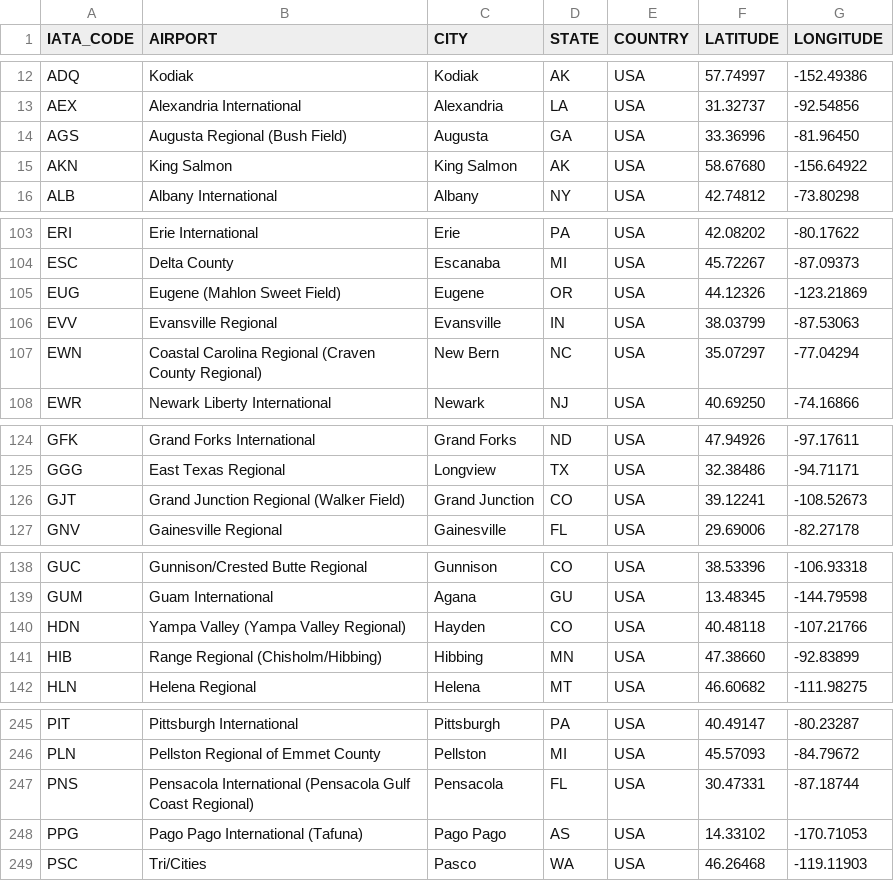
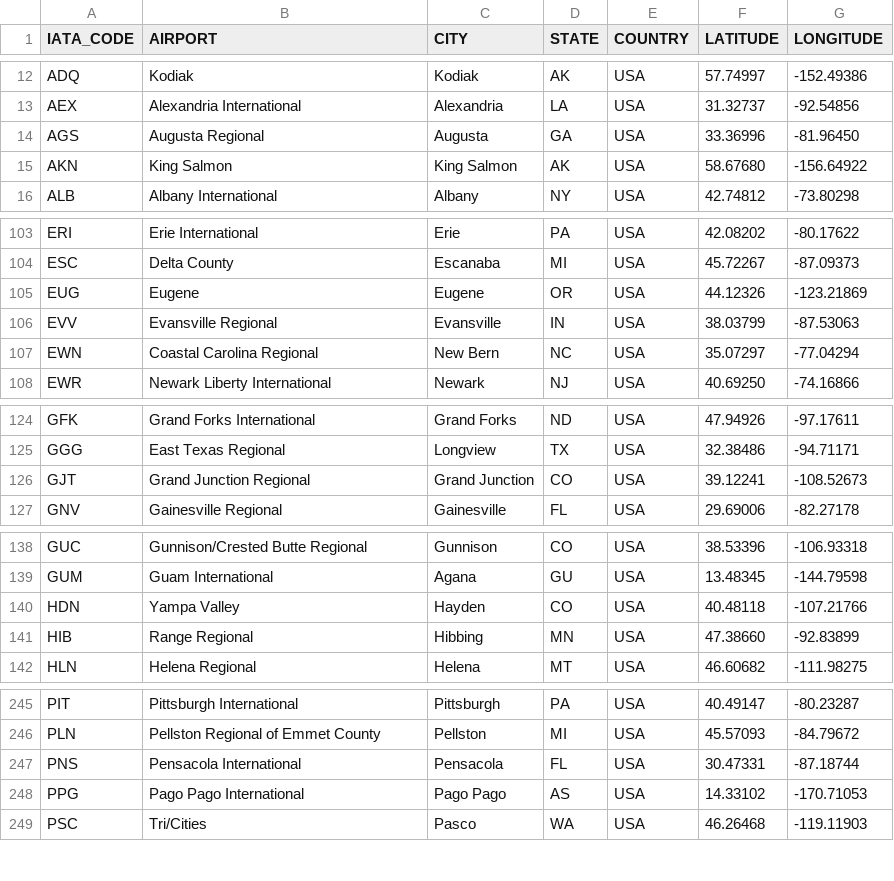
Before and after one commit to HichamISIMA/Projet-2018-2019, a CSV file: airports.csv, drawn as a sheet; only a part is shown, gaps mark what is left out; the diff covers the shown part only.

Commit message:
AIRPORT2

```diff
--- a/airports.csv
+++ b/airports.csv
@@ -13,3 +13,3 @@ ADQ,Kodiak,Kodiak,AK,USA,57.74997,-152.49386
 AEX,Alexandria International,Alexandria,LA,USA,31.32737,-92.54856
-AGS,Augusta Regional (Bush Field),Augusta,GA,USA,33.36996,-81.96450
+AGS,Augusta Regional,Augusta,GA,USA,33.36996,-81.96450
 AKN,King Salmon,King Salmon,AK,USA,58.67680,-156.64922
@@ -104,5 +104,5 @@ ERI,Erie International,Erie,PA,USA,42.08202,-80.17622
 ESC,Delta County,Escanaba,MI,USA,45.72267,-87.09373
-EUG,Eugene (Mahlon Sweet Field),Eugene,OR,USA,44.12326,-123.21869
+EUG,Eugene,Eugene,OR,USA,44.12326,-123.21869
 EVV,Evansville Regional,Evansville,IN,USA,38.03799,-87.53063
-EWN,Coastal Carolina Regional (Craven County Regional),New Bern,NC,USA,35.07297,-77.04294
+EWN,Coastal Carolina Regional,New Bern,NC,USA,35.07297,-77.04294
 EWR,Newark Liberty International,Newark,NJ,USA,40.69250,-74.16866
@@ -125,3 +125,3 @@ GFK,Grand Forks International,Grand Forks,ND,USA,47.94926,-97.17611
 GGG,East Texas Regional,Longview,TX,USA,32.38486,-94.71171
-GJT,Grand Junction Regional (Walker Field),Grand Junction,CO,USA,39.12241,-108.52673
+GJT,Grand Junction Regional,Grand Junction,CO,USA,39.12241,-108.52673
 GNV,Gainesville Regional,Gainesville,FL,USA,29.69006,-82.27178
@@ -139,4 +139,4 @@ GUC,Gunnison/Crested Butte Regional,Gunnison,CO,USA,38.53396,-106.93318
 GUM,Guam International,Agana,GU,USA,13.48345,-144.79598
-HDN,Yampa Valley (Yampa Valley Regional),Hayden,CO,USA,40.48118,-107.21766
-HIB,Range Regional (Chisholm/Hibbing),Hibbing,MN,USA,47.38660,-92.83899
+HDN,Yampa Valley,Hayden,CO,USA,40.48118,-107.21766
+HIB,Range Regional,Hibbing,MN,USA,47.38660,-92.83899
 HLN,Helena Regional,Helena,MT,USA,46.60682,-111.98275
@@ -246,4 +246,4 @@ PIT,Pittsburgh International,Pittsburgh,PA,USA,40.49147,-80.23287
 PLN,Pellston Regional of Emmet County,Pellston,MI,USA,45.57093,-84.79672
-PNS,Pensacola International (Pensacola Gulf Coast Regional),Pensacola,FL,USA,30.47331,-87.18744
-PPG,Pago Pago International (Tafuna),Pago Pago,AS,USA,14.33102,-170.71053
+PNS,Pensacola International,Pensacola,FL,USA,30.47331,-87.18744
+PPG,Pago Pago International ,Pago Pago,AS,USA,14.33102,-170.71053
 PSC,Tri/Cities,Pasco,WA,USA,46.26468,-119.11903
```
Also changed, not shown: 32 edited cells elsewhere in this file.
